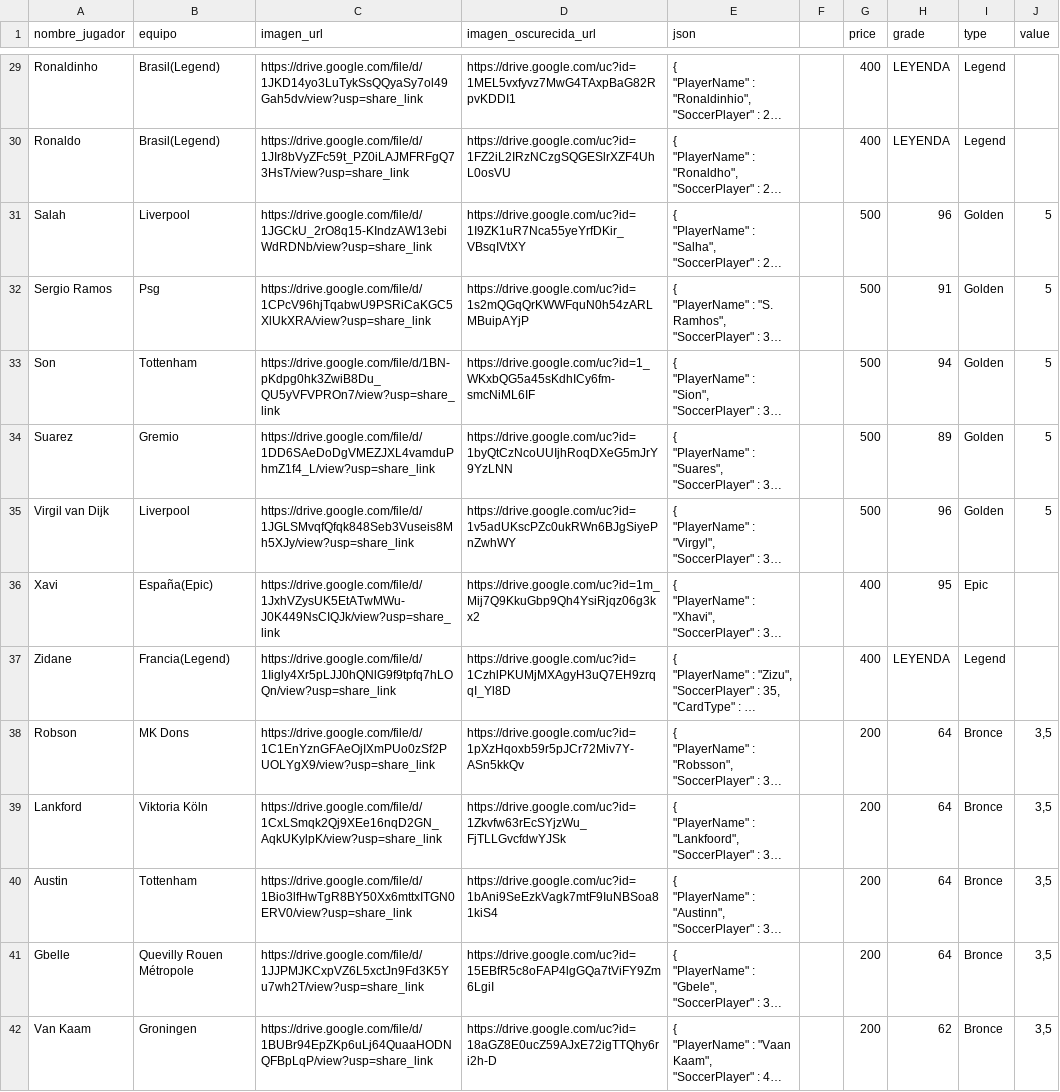
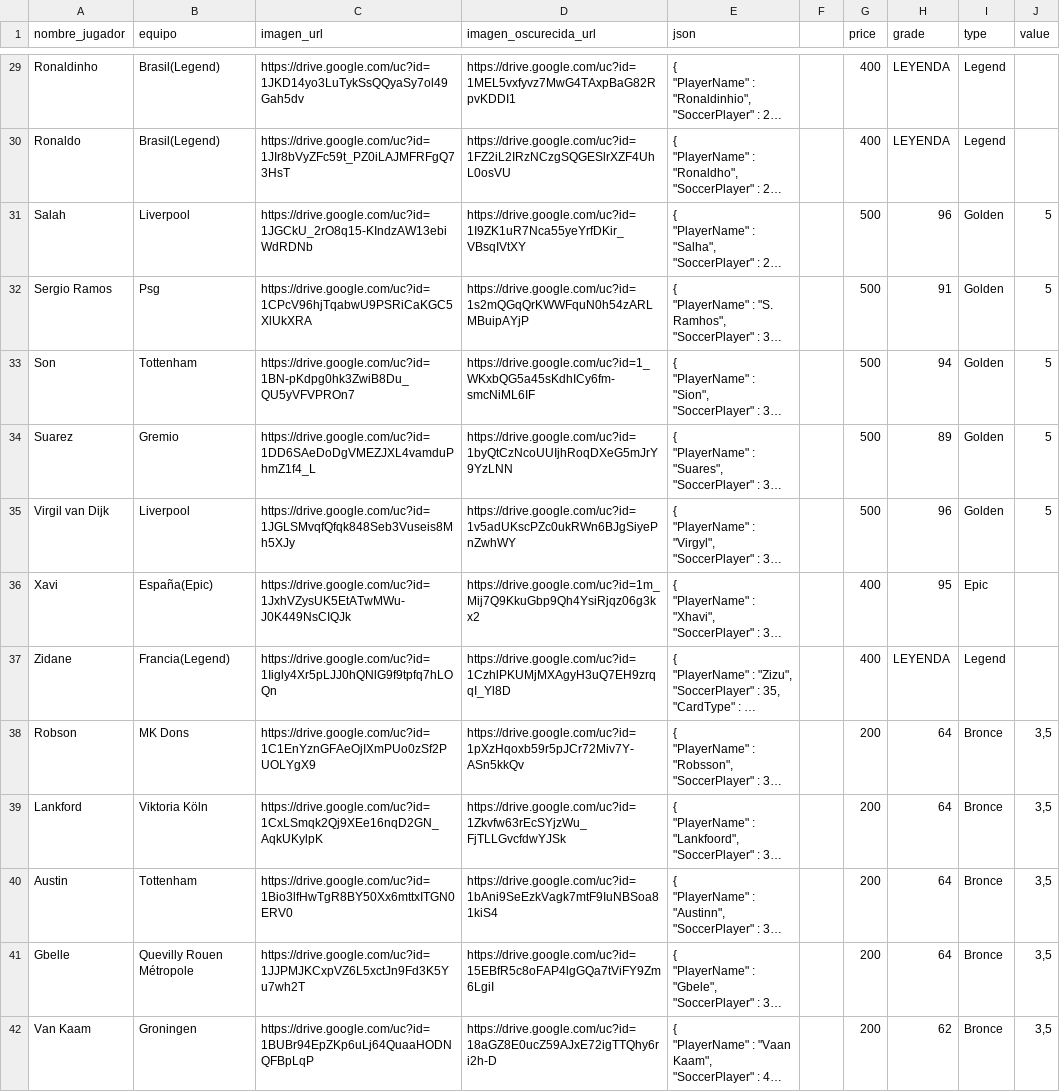
Before and after one commit to zairdeltamx/sportex, a CSV file: app/javascript/react/hardhat/players.csv, drawn as a sheet; only a part is shown, gaps mark what is left out; long unchanged cells end in …; the diff covers the shown part only; the diff names each change by its address in the sheet, - before the commit and + after, or states it on an @@ line.

```diff
--- a/app/javascript/react/hardhat/players.csv
+++ b/app/javascript/react/hardhat/players.csv
-C29 (imagen_url): https://drive.google.com/file/d/1JKD14yo3LuTykSsQQyaSy7ol49Gah5dv/view?usp=share_link
+C29 (imagen_url): https://drive.google.com/uc?id=1JKD14yo3LuTykSsQQyaSy7ol49Gah5dv
-C30 (imagen_url): https://drive.google.com/file/d/1JIr8bVyZFc59t_PZ0iLAJMFRFgQ73HsT/view?usp=share_link
+C30 (imagen_url): https://drive.google.com/uc?id=1JIr8bVyZFc59t_PZ0iLAJMFRFgQ73HsT
-C31 (imagen_url): https://drive.google.com/file/d/1JGCkU_2rO8q15-KIndzAW13ebiWdRDNb/view?usp=share_link
+C31 (imagen_url): https://drive.google.com/uc?id=1JGCkU_2rO8q15-KIndzAW13ebiWdRDNb
-C32 (imagen_url): https://drive.google.com/file/d/1CPcV96hjTqabwU9PSRiCaKGC5XlUkXRA/view?usp=share_link
+C32 (imagen_url): https://drive.google.com/uc?id=1CPcV96hjTqabwU9PSRiCaKGC5XlUkXRA
-C33 (imagen_url): https://drive.google.com/file/d/1BN-pKdpg0hk3ZwiB8Du_QU5yVFVPROn7/view?usp=share_link
+C33 (imagen_url): https://drive.google.com/uc?id=1BN-pKdpg0hk3ZwiB8Du_QU5yVFVPROn7
-C34 (imagen_url): https://drive.google.com/file/d/1DD6SAeDoDgVMEZJXL4vamduPhmZ1f4_L/view?usp=share_link
+C34 (imagen_url): https://drive.google.com/uc?id=1DD6SAeDoDgVMEZJXL4vamduPhmZ1f4_L
-C35 (imagen_url): https://drive.google.com/file/d/1JGLSMvqfQfqk848Seb3Vuseis8Mh5XJy/view?usp=share_link
+C35 (imagen_url): https://drive.google.com/uc?id=1JGLSMvqfQfqk848Seb3Vuseis8Mh5XJy
-C36 (imagen_url): https://drive.google.com/file/d/1JxhVZysUK5EtATwMWu-J0K449NsCIQJk/view?usp=share_link
+C36 (imagen_url): https://drive.google.com/uc?id=1JxhVZysUK5EtATwMWu-J0K449NsCIQJk
-C37 (imagen_url): https://drive.google.com/file/d/1Iigly4Xr5pLJJ0hQNlG9f9tpfq7hLOQn/view?usp=share_link
+C37 (imagen_url): https://drive.google.com/uc?id=1Iigly4Xr5pLJJ0hQNlG9f9tpfq7hLOQn
-C38 (imagen_url): https://drive.google.com/file/d/1C1EnYznGFAeOjIXmPUo0zSf2PUOLYgX9/view?usp=share_link
+C38 (imagen_url): https://drive.google.com/uc?id=1C1EnYznGFAeOjIXmPUo0zSf2PUOLYgX9
-C39 (imagen_url): https://drive.google.com/file/d/1CxLSmqk2Qj9XEe16nqD2GN_AqkUKylpK/view?usp=share_link
+C39 (imagen_url): https://drive.google.com/uc?id=1CxLSmqk2Qj9XEe16nqD2GN_AqkUKylpK
-C40 (imagen_url): https://drive.google.com/file/d/1Bio3lfHwTgR8BY50Xx6mttxITGN0ERV0/view?usp=share_link
+C40 (imagen_url): https://drive.google.com/uc?id=1Bio3lfHwTgR8BY50Xx6mttxITGN0ERV0
-C41 (imagen_url): https://drive.google.com/file/d/1JJPMJKCxpVZ6L5xctJn9Fd3K5Yu7wh2T/view?usp=share_link
+C41 (imagen_url): https://drive.google.com/uc?id=1JJPMJKCxpVZ6L5xctJn9Fd3K5Yu7wh2T
-C42 (imagen_url): https://drive.google.com/file/d/1BUBr94EpZKp6uLj64QuaaHODNQFBpLqP/view?usp=share_link
+C42 (imagen_url): https://drive.google.com/uc?id=1BUBr94EpZKp6uLj64QuaaHODNQFBpLqP
```
Also changed, not shown: 88 edited cells elsewhere in this file, 11 other files.
